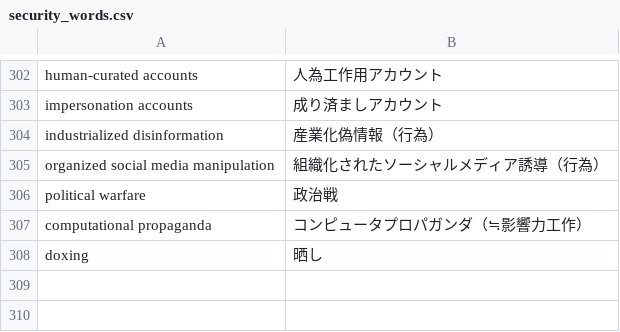
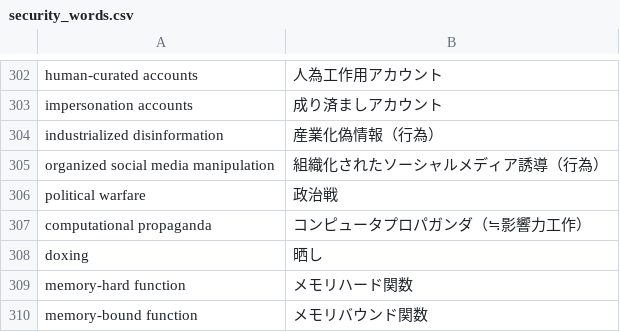
Before and after one commit to SaitoLab/security_words, a CSV file: security_words.csv, drawn as a sheet; only a part is shown, gaps mark what is left out; the diff names each change by its address in the sheet, - before the commit and + after, or states it on an @@ line.

Commit message:
Update security_words.csv
memory-hard function, メモリハード関数
memory-bound function, メモリバウンド関数

```diff
--- a/security_words.csv
+++ b/security_words.csv
+row 309: memory-hard function | メモリハード関数
+row 310: memory-bound function | メモリバウンド関数
```
